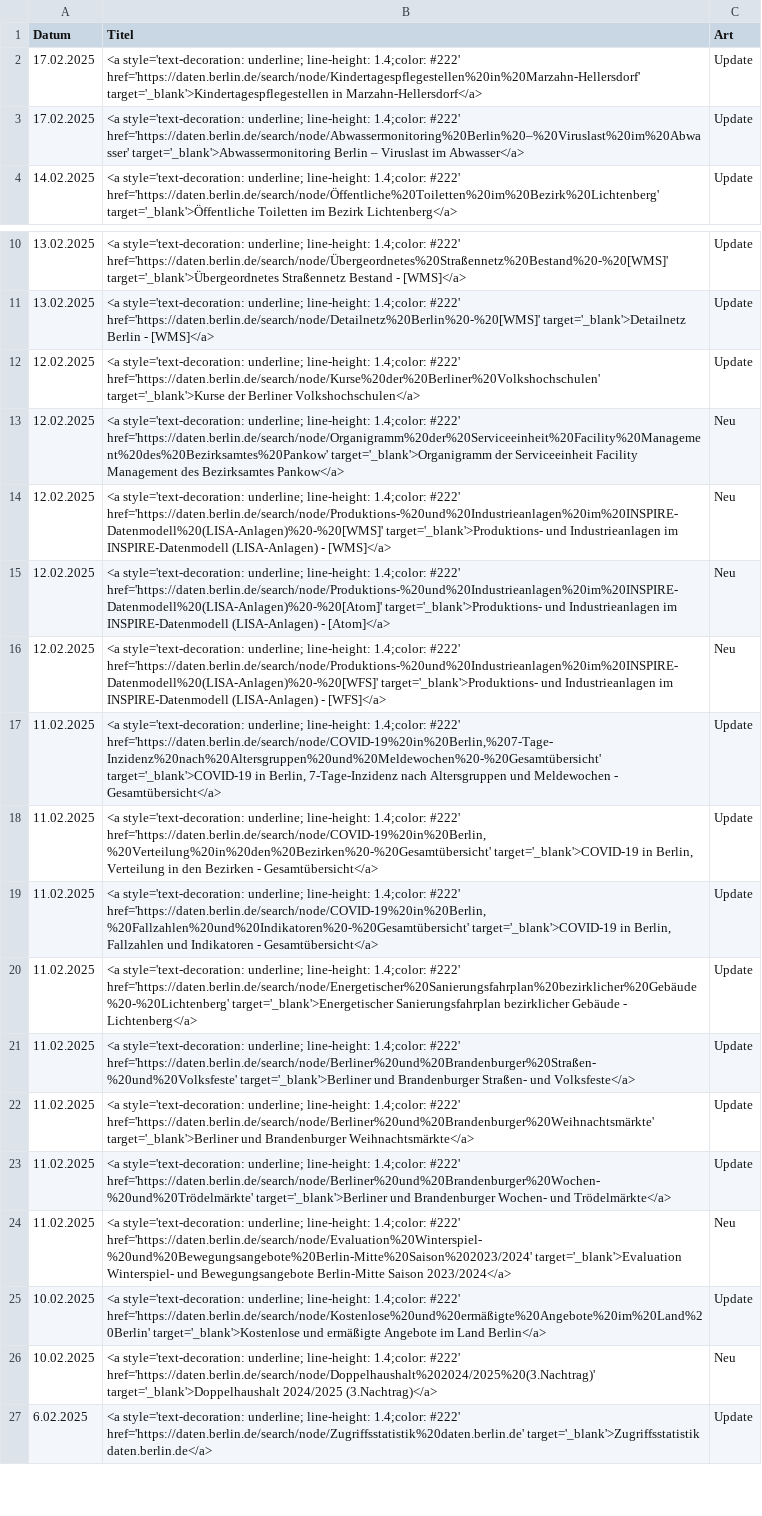
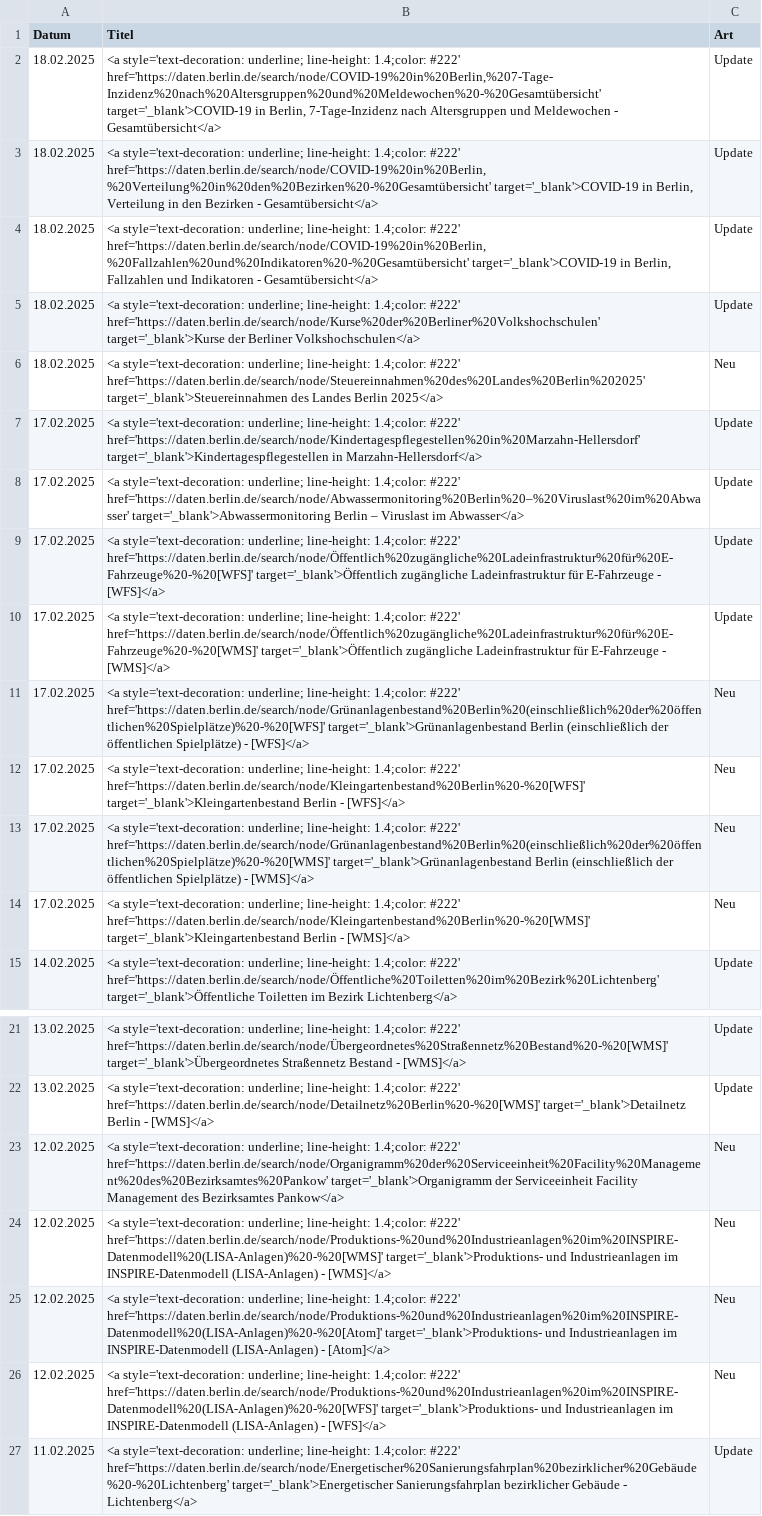
Before and after one commit to technologiestiftung/odis-opendata-vis, a CSV file: data/overviewDays.csv, drawn as a sheet; only a part is shown, gaps mark what is left out; the shorter side is filled out with more unchanged rows.

```diff
--- a/data/overviewDays.csv
+++ b/data/overviewDays.csv
@@ -1,4 +1,15 @@
 Datum,Titel,Art
+18.02.2025,"<a style='text-decoration: underline; line-height: 1.4;color: #222' href='https://daten.berlin.de/search/node/COVID-19%20in%20Berlin,%207-Tage-Inzidenz%20nach%20Altersgruppen%20und%20Meldewochen%20-%20Gesamtübersicht' target='_blank'>COVID-19 in Berlin, 7-Tage-Inzidenz nach Altersgruppen und Meldewochen - Gesamtübersicht</a>",Update
+18.02.2025,"<a style='text-decoration: underline; line-height: 1.4;color: #222' href='https://daten.berlin.de/search/node/COVID-19%20in%20Berlin,%20Verteilung%20in%20den%20Bezirken%20-%20Gesamtübersicht' target='_blank'>COVID-19 in Berlin, Verteilung in den Bezirken - Gesamtübersicht</a>",Update
+18.02.2025,"<a style='text-decoration: underline; line-height: 1.4;color: #222' href='https://daten.berlin.de/search/node/COVID-19%20in%20Berlin,%20Fallzahlen%20und%20Indikatoren%20-%20Gesamtübersicht' target='_blank'>COVID-19 in Berlin, Fallzahlen und Indikatoren - Gesamtübersicht</a>",Update
+18.02.2025,<a style='text-decoration: underline; line-height: 1.4;color: #222' href='https://daten.berlin.de/search/node/Kurse%20der%20Berliner%20Volkshochschulen' target='_blank'>Kurse der Berliner Volkshochschulen</a>,Update
+18.02.2025,<a style='text-decoration: underline; line-height: 1.4;color: #222' href='https://daten.berlin.de/search/node/Steuereinnahmen%20des%20Landes%20Berlin%202025' target='_blank'>Steuereinnahmen des Landes Berlin 2025</a>,Neu
 17.02.2025,<a style='text-decoration: underline; line-height: 1.4;color: #222' href='https://daten.berlin.de/search/node/Kindertagespflegestellen%20in%20Marzahn-Hellersdorf' target='_blank'>Kindertagespflegestellen in Marzahn-Hellersdorf</a>,Update
 17.02.2025,<a style='text-decoration: underline; line-height: 1.4;color: #222' href='https://daten.berlin.de/search/node/Abwassermonitoring%20Berlin%20–%20Viruslast%20im%20Abwasser' target='_blank'>Abwassermonitoring Berlin – Viruslast im Abwasser</a>,Update
+17.02.2025,<a style='text-decoration: underline; line-height: 1.4;color: #222' href='https://daten.berlin.de/search/node/Öffentlich%20zugängliche%20Ladeinfrastruktur%20für%20E-Fahrzeuge%20-%20[WFS]' target='_blank'>Öffentlich zugängliche Ladeinfrastruktur für E-Fahrzeuge - [WFS]</a>,Update
+17.02.2025,<a style='text-decoration: underline; line-height: 1.4;color: #222' href='https://daten.berlin.de/search/node/Öffentlich%20zugängliche%20Ladeinfrastruktur%20für%20E-Fahrzeuge%20-%20[WMS]' target='_blank'>Öffentlich zugängliche Ladeinfrastruktur für E-Fahrzeuge - [WMS]</a>,Update
+17.02.2025,<a style='text-decoration: underline; line-height: 1.4;color: #222' href='https://daten.berlin.de/search/node/Grünanlagenbestand%20Berlin%20(einschließlich%20der%20öffentlichen%20Spielplätze)%20-%20[WFS]' target='_blank'>Grünanlagenbestand Berlin (einschließlich der öffentlichen Spielplätze) - [WFS]</a>,Neu
+17.02.2025,<a style='text-decoration: underline; line-height: 1.4;color: #222' href='https://daten.berlin.de/search/node/Kleingartenbestand%20Berlin%20-%20[WFS]' target='_blank'>Kleingartenbestand Berlin - [WFS]</a>,Neu
+17.02.2025,<a style='text-decoration: underline; line-height: 1.4;color: #222' href='https://daten.berlin.de/search/node/Grünanlagenbestand%20Berlin%20(einschließlich%20der%20öffentlichen%20Spielplätze)%20-%20[WMS]' target='_blank'>Grünanlagenbestand Berlin (einschließlich der öffentlichen Spielplätze) - [WMS]</a>,Neu
+17.02.2025,<a style='text-decoration: underline; line-height: 1.4;color: #222' href='https://daten.berlin.de/search/node/Kleingartenbestand%20Berlin%20-%20[WMS]' target='_blank'>Kleingartenbestand Berlin - [WMS]</a>,Neu
 14.02.2025,<a style='text-decoration: underline; line-height: 1.4;color: #222' href='https://daten.berlin.de/search/node/Öffentliche%20Toiletten%20im%20Bezirk%20Lichtenberg' target='_blank'>Öffentliche Toiletten im Bezirk Lichtenberg</a>,Update
@@ -11,3 +22,2 @@ Datum,Titel,Art
 13.02.2025,<a style='text-decoration: underline; line-height: 1.4;color: #222' href='https://daten.berlin.de/search/node/Detailnetz%20Berlin%20-%20[WMS]' target='_blank'>Detailnetz Berlin - [WMS]</a>,Update
-12.02.2025,<a style='text-decoration: underline; line-height: 1.4;color: #222' href='https://daten.berlin.de/search/node/Kurse%20der%20Berliner%20Volkshochschulen' target='_blank'>Kurse der Berliner Volkshochschulen</a>,Update
 12.02.2025,<a style='text-decoration: underline; line-height: 1.4;color: #222' href='https://daten.berlin.de/search/node/Organigramm%20der%20Serviceeinheit%20Facility%20Management%20des%20Bezirksamtes%20Pankow' target='_blank'>Organigramm der Serviceeinheit Facility Management des Bezirksamtes Pankow</a>,Neu
@@ -16,5 +26,2 @@ Datum,Titel,Art
 12.02.2025,<a style='text-decoration: underline; line-height: 1.4;color: #222' href='https://daten.berlin.de/search/node/Produktions-%20und%20Industrieanlagen%20im%20INSPIRE-Datenmodell%20(LISA-Anlagen)%20-%20[WFS]' target='_blank'>Produktions- und Industrieanlagen im INSPIRE-Datenmodell (LISA-Anlagen) - [WFS]</a>,Neu
-11.02.2025,"<a style='text-decoration: underline; line-height: 1.4;color: #222' href='https://daten.berlin.de/search/node/COVID-19%20in%20Berlin,%207-Tage-Inzidenz%20nach%20Altersgruppen%20und%20Meldewochen%20-%20Gesamtübersicht' target='_blank'>COVID-19 in Berlin, 7-Tage-Inzidenz nach Altersgruppen und Meldewochen - Gesamtübersicht</a>",Update
-11.02.2025,"<a style='text-decoration: underline; line-height: 1.4;color: #222' href='https://daten.berlin.de/search/node/COVID-19%20in%20Berlin,%20Verteilung%20in%20den%20Bezirken%20-%20Gesamtübersicht' target='_blank'>COVID-19 in Berlin, Verteilung in den Bezirken - Gesamtübersicht</a>",Update
-11.02.2025,"<a style='text-decoration: underline; line-height: 1.4;color: #222' href='https://daten.berlin.de/search/node/COVID-19%20in%20Berlin,%20Fallzahlen%20und%20Indikatoren%20-%20Gesamtübersicht' target='_blank'>COVID-19 in Berlin, Fallzahlen und Indikatoren - Gesamtübersicht</a>",Update
 11.02.2025,<a style='text-decoration: underline; line-height: 1.4;color: #222' href='https://daten.berlin.de/search/node/Energetischer%20Sanierungsfahrplan%20bezirklicher%20Gebäude%20-%20Lichtenberg' target='_blank'>Energetischer Sanierungsfahrplan bezirklicher Gebäude - Lichtenberg</a>,Update
```
Also changed, not shown: 1 other file.
